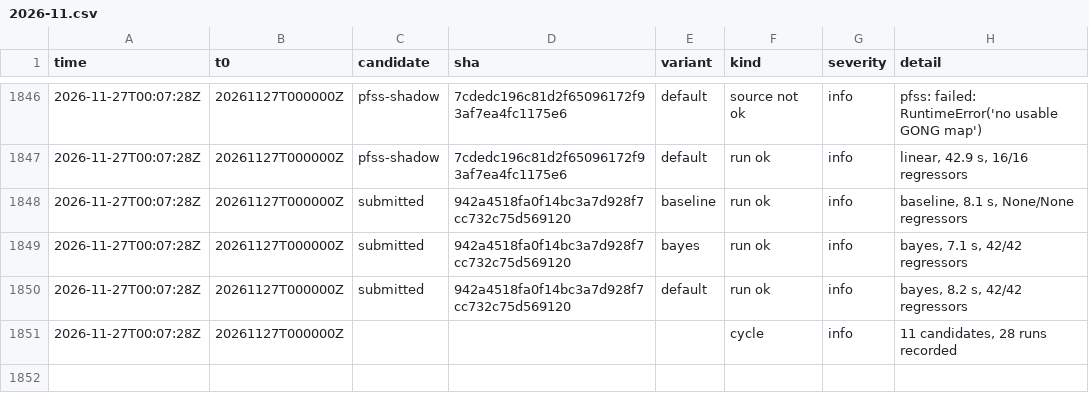
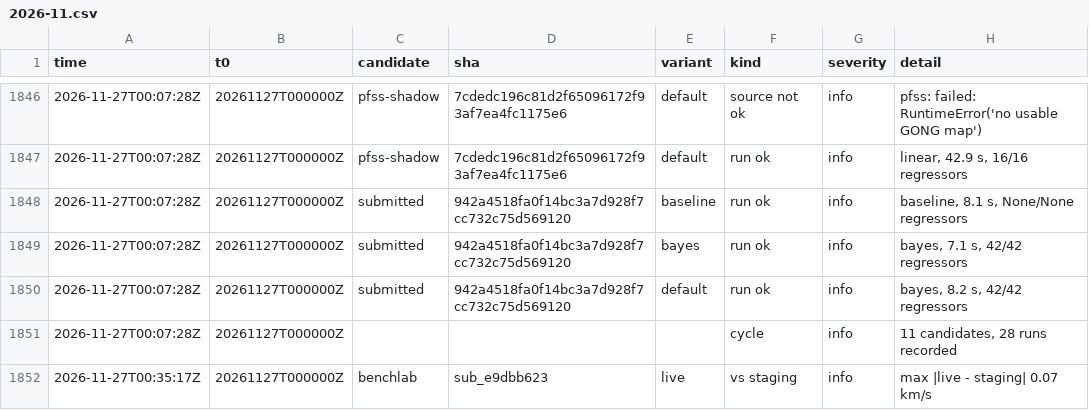
Before and after one commit to chingozhatinashe/benchlab-competition, a CSV file: events/2026-11.csv, drawn as a sheet; only a part is shown, gaps mark what is left out.

```diff
--- a/events/2026-11.csv
+++ b/events/2026-11.csv
@@ -1851 +1851,2 @@ time,t0,candidate,sha,variant,kind,severity,detail
 2026-11-27T00:07:28Z,20261127T000000Z,,,,cycle,info,"11 candidates, 28 runs recorded"
+2026-11-27T00:35:17Z,20261127T000000Z,benchlab,sub_e9dbb623,live,vs staging,info,max |live - staging| 0.07 km/s
```
Also changed, not shown: 2 other files.
